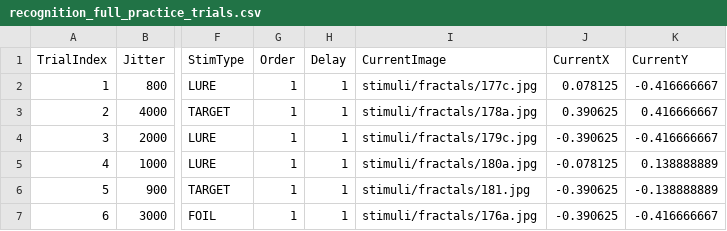
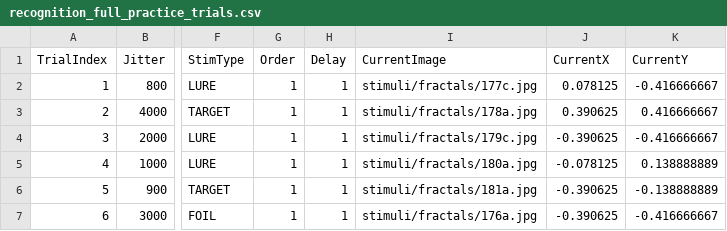
Before and after one commit to zs-nemecz/TerKepEsz, a CSV file: html/resources/stimuli_tables/recognition_full_practice_trials.csv, drawn as a sheet; only a part is shown, gaps mark what is left out; the diff names each change by its address in the sheet, - before the commit and + after, or states it on an @@ line.

Commit message:
image name in recognition practice corrected

```diff
--- a/html/resources/stimuli_tables/recognition_full_practice_trials.csv
+++ b/html/resources/stimuli_tables/recognition_full_practice_trials.csv
-I6 (CurrentImage): stimuli/fractals/181.jpg
+I6 (CurrentImage): stimuli/fractals/181a.jpg
```
Also changed, not shown: stimuli_tables/recognition_full_practice_trials.csv.
